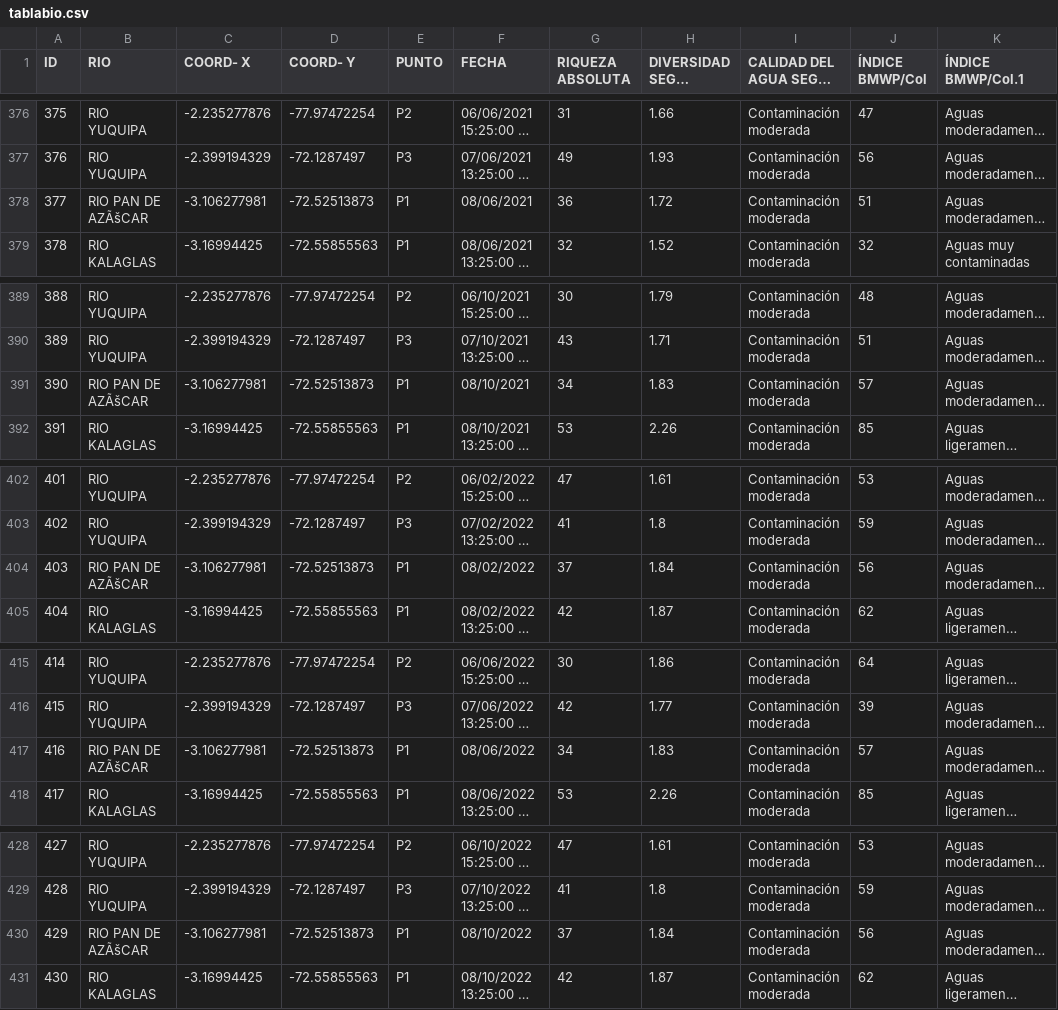
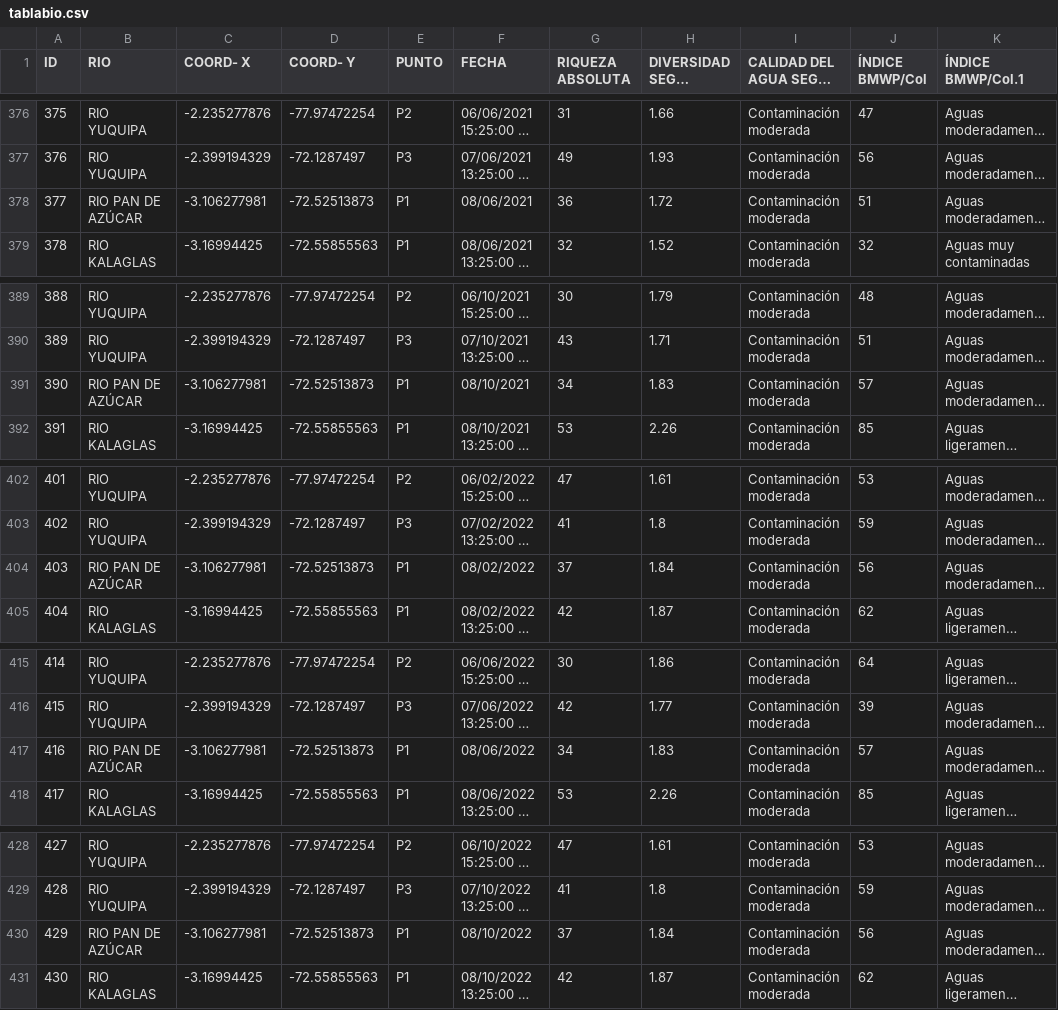
Before and after one commit to TIESPOCH/Calidadagua, a CSV file: tablabio.csv, drawn as a sheet; only a part is shown, gaps mark what is left out; long unchanged cells end in …; the diff covers the shown part only; the diff names each change by its address in the sheet, - before the commit and + after, or states it on an @@ line.

```diff
--- a/tablabio.csv
+++ b/tablabio.csv
-B378 (RIO): RIO PAN DE AZÃšCAR
+B378 (RIO): RIO PAN DE AZÚCAR
-B391 (RIO): RIO PAN DE AZÃšCAR
+B391 (RIO): RIO PAN DE AZÚCAR
-B404 (RIO): RIO PAN DE AZÃšCAR
+B404 (RIO): RIO PAN DE AZÚCAR
-B417 (RIO): RIO PAN DE AZÃšCAR
+B417 (RIO): RIO PAN DE AZÚCAR
-B430 (RIO): RIO PAN DE AZÃšCAR
+B430 (RIO): RIO PAN DE AZÚCAR
```
Also changed, not shown: 31 edited cells elsewhere in this file, Parametrosbio.csv, 2 other files.
